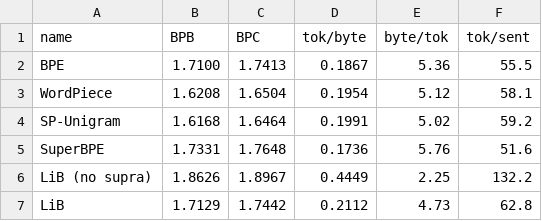
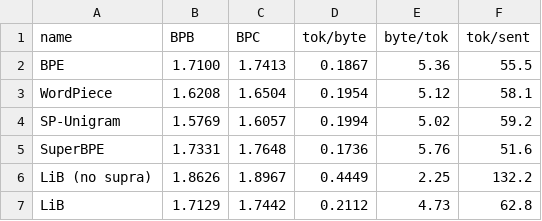
Before and after one commit to antalvdb/LiB, a CSV file: experiments/results/neural_bpb_de_50000.csv, drawn as a sheet.

```diff
--- a/experiments/results/neural_bpb_de_50000.csv
+++ b/experiments/results/neural_bpb_de_50000.csv
@@ -3,3 +3,3 @@ BPE,1.7100,1.7413,0.1867,5.36,55.5
 WordPiece,1.6208,1.6504,0.1954,5.12,58.1
-SP-Unigram,1.6168,1.6464,0.1991,5.02,59.2
+SP-Unigram,1.5769,1.6057,0.1994,5.02,59.2
 SuperBPE,1.7331,1.7648,0.1736,5.76,51.6
```
Also changed, not shown: experiments/results/neural_bpb_ar_50000.csv, experiments/results/neural_bpb_en_50000.csv, 9 other files.
